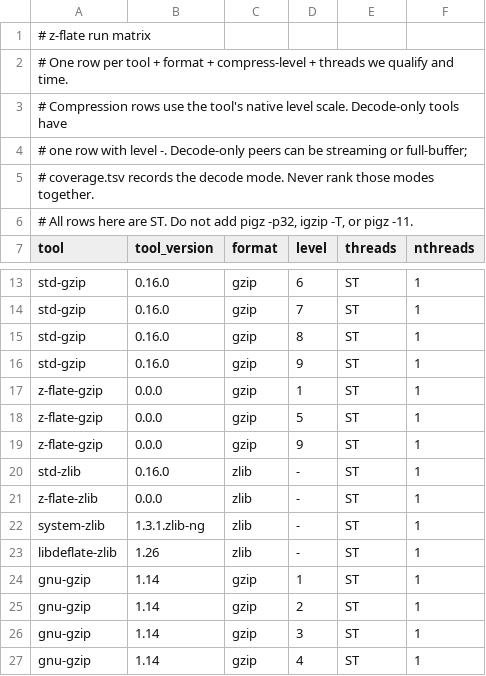
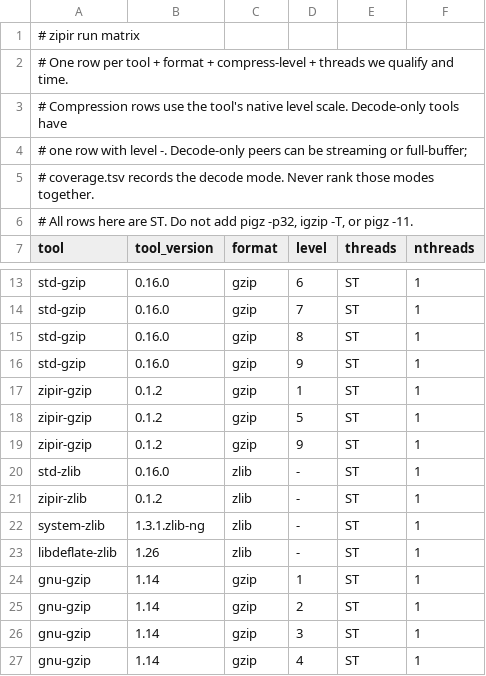
Before and after one commit to eneskemalergin/zipir, a TSV file: tools/peers.tsv, drawn as a sheet; only a part is shown, gaps mark what is left out.

```diff
--- a/tools/peers.tsv
+++ b/tools/peers.tsv
@@ -1,2 +1,2 @@
-# z-flate run matrix
+# zipir run matrix
 # One row per tool + format + compress-level + threads we qualify and time.
@@ -16,7 +16,7 @@ std-gzip	0.16.0	gzip	8	ST	1
 std-gzip	0.16.0	gzip	9	ST	1
-z-flate-gzip	0.0.0	gzip	1	ST	1
-z-flate-gzip	0.0.0	gzip	5	ST	1
-z-flate-gzip	0.0.0	gzip	9	ST	1
+zipir-gzip	0.1.2	gzip	1	ST	1
+zipir-gzip	0.1.2	gzip	5	ST	1
+zipir-gzip	0.1.2	gzip	9	ST	1
 std-zlib	0.16.0	zlib	-	ST	1
-z-flate-zlib	0.0.0	zlib	-	ST	1
+zipir-zlib	0.1.2	zlib	-	ST	1
 system-zlib	1.3.1.zlib-ng	zlib	-	ST	1
```
Also changed, not shown: tools/corpus.tsv, tools/coverage.tsv, 17 other files.
